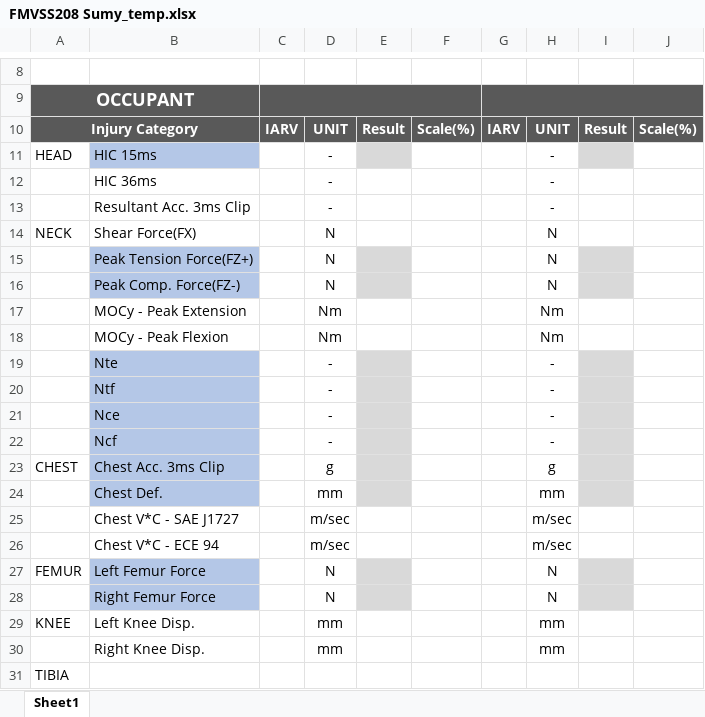
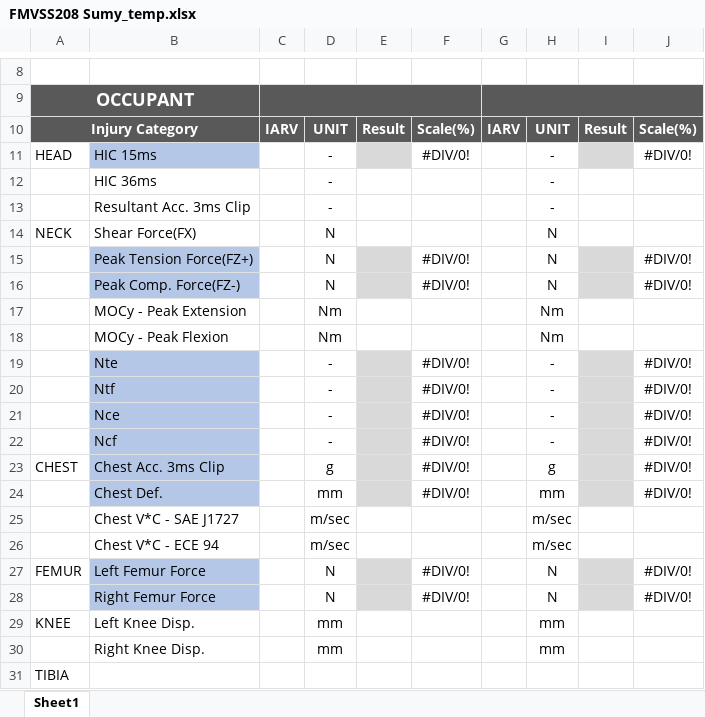
Before and after one commit to GCA21c/crashoutput, an Excel workbook: resources/templates/FMVSS208 Sumy_temp.xlsx, sheet Sheet1, drawn as a sheet; only a part is shown, gaps mark what is left out; values as stored, in another font and other column widths than the file's, no borders; conditional formats not drawn; the diff names each change by its address in the sheet, - before the commit and + after, or states it on an @@ line.

Commit message:
xlx템플릿 보완

```diff
--- a/resources/templates/FMVSS208 Sumy_temp.xlsx (sheet Sheet1)
+++ b/resources/templates/FMVSS208 Sumy_temp.xlsx (sheet Sheet1)
-F11: (empty)
+F11: #DIV/0!
-J11: (empty)
+J11: #DIV/0!
-F15:F16: (empty)
+F15:F16: #DIV/0!
-J15:J16: (empty)
+J15:J16: #DIV/0!
-F19:F24: (empty)
+F19:F24: #DIV/0!
-J19:J24: (empty)
+J19:J24: #DIV/0!
-F27:F28: (empty)
+F27:F28: #DIV/0!
-J27:J28: (empty)
+J27:J28: #DIV/0!
```
